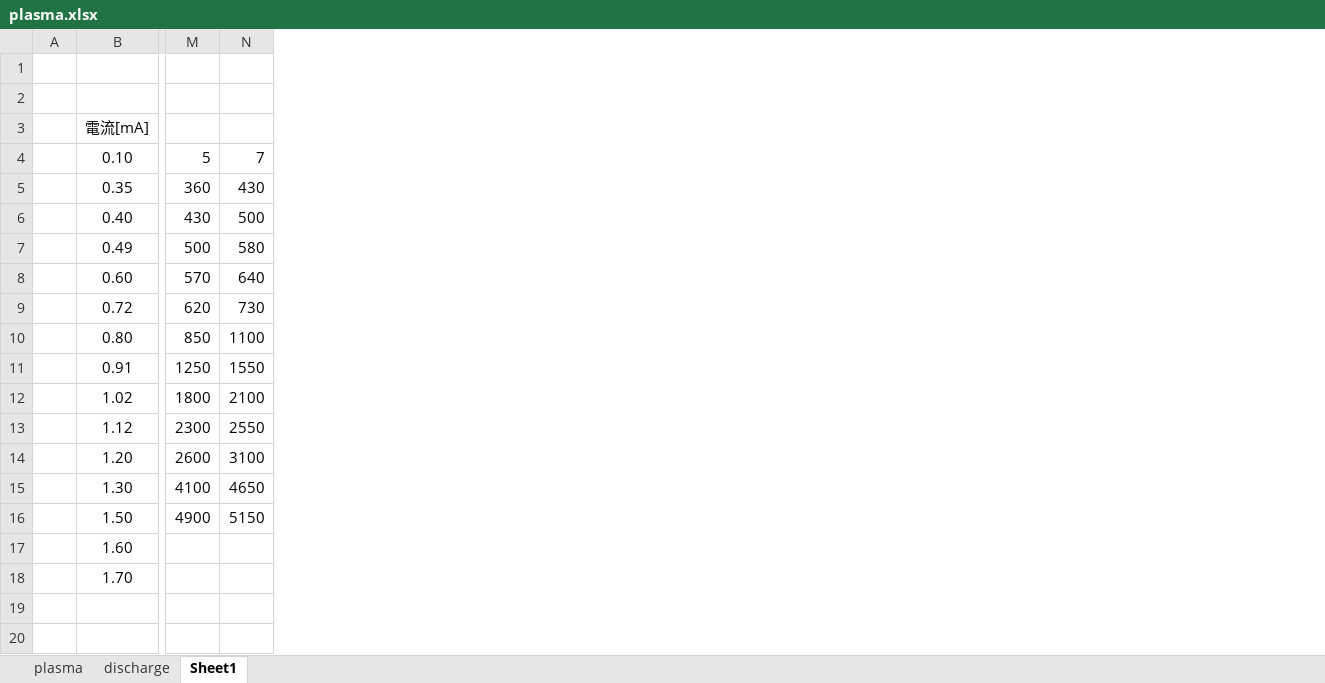
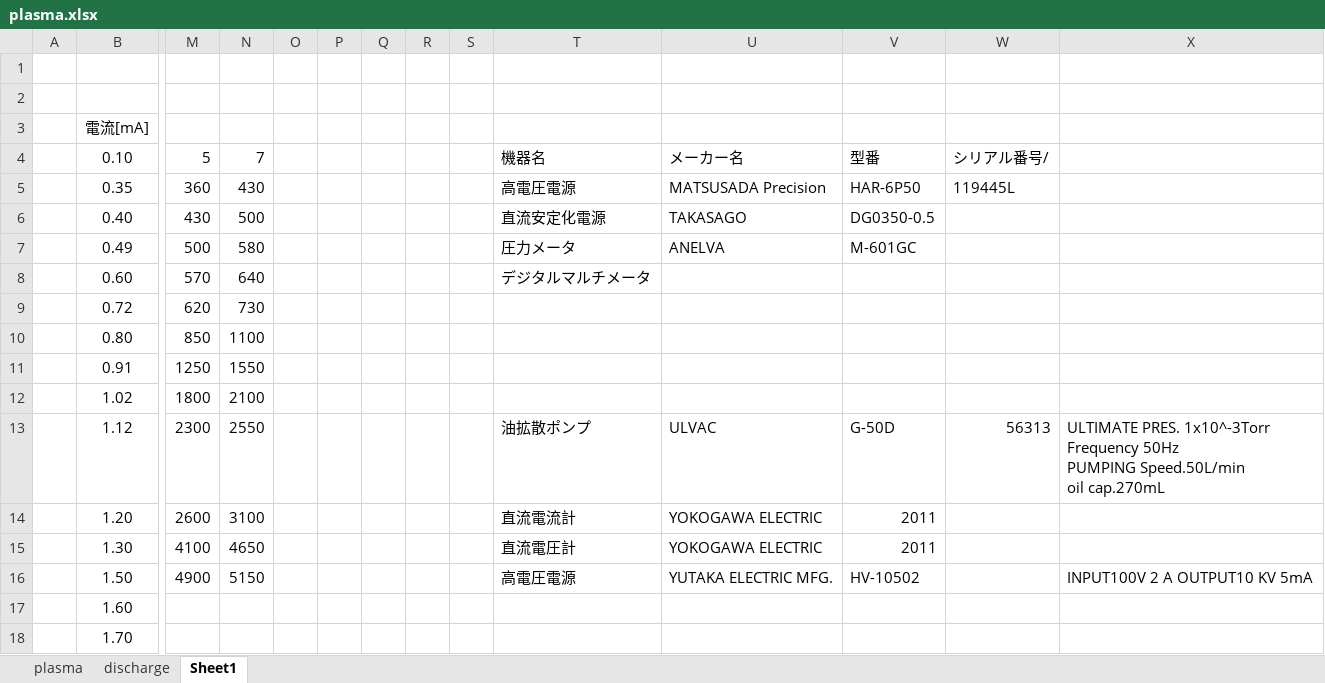
Before and after one commit to Unayama/02-Plasma, an Excel workbook: plasma.xlsx, sheet Sheet1, drawn as a sheet; only a part is shown, gaps mark what is left out; values as stored, in another font and other column widths than the file's, no borders; ↵ is a line break in a cell; the diff names each change by its address in the sheet, - before the commit and + after, or states it on an @@ line.

```diff
--- a/plasma.xlsx (sheet Sheet1)
+++ b/plasma.xlsx (sheet Sheet1)
+column O, empty
+column P, empty
+column Q, empty
+column R, empty
+column S, empty
+column T, rows 4-16: 機器名 | 高電圧電源 | 直流安定化電源 | 圧力メータ | デジタルマルチメータ |  |  |  |  | 油拡散ポンプ | 直流電流計 | 直流電圧計 | 高電圧電源
+column U, rows 4-16: メーカー名 | MATSUSADA Precision | TAKASAGO | ANELVA |  |  |  |  |  | ULVAC | YOKOGAWA ELECTRIC | YOKOGAWA ELECTRIC | YUTAKA ELECTRIC MFG.
+column V, rows 4-16: 型番 | HAR-6P50 | DG0350-0.5 | M-601GC |  |  |  |  |  | G-50D | 2011 | 2011 | HV-10502
+column W, rows 4-13: シリアル番号/ | 119445L |  |  |  |  |  |  |  | 56313
+column X, rows 13-16: ULTIMATE PRES. 1x10^-3Torr ↵ Frequency 50Hz ↵ PUMPING Speed.50L/min ↵ oil cap.270mL |  |  | INPUT100V 2 A OUTPUT10 KV 5mA
```
Also changed, not shown: sheet discharge, sheet plasma, 26 other files.
